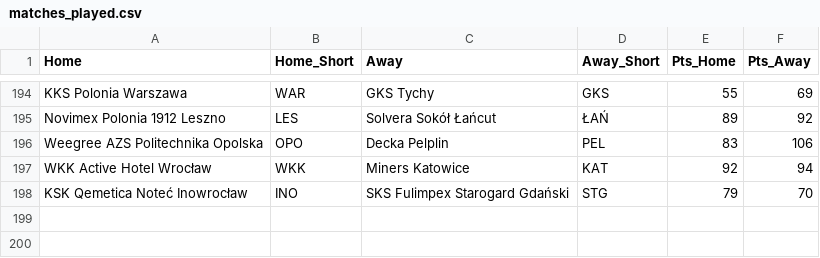
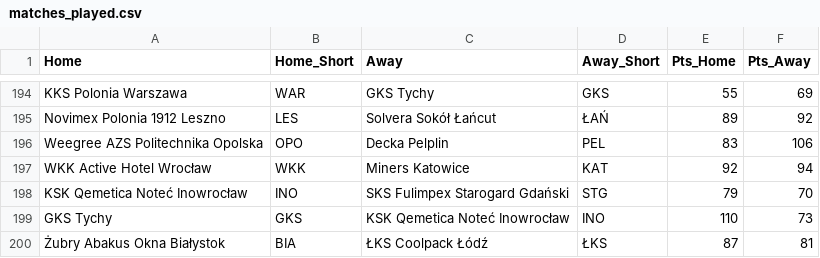
Before and after one commit to Kajtek47/basketball-predictor, a CSV file: data/matches_played.csv, drawn as a sheet; only a part is shown, gaps mark what is left out; the diff names each change by its address in the sheet, - before the commit and + after, or states it on an @@ line.

```diff
--- a/data/matches_played.csv
+++ b/data/matches_played.csv
+row 199: GKS Tychy | GKS | KSK Qemetica Noteć Inowrocław | INO | 110 | 73
+row 200: Żubry Abakus Okna Białystok | BIA | ŁKS Coolpack Łódź | ŁKS | 87 | 81
```
Also changed, not shown: data/matches_future.csv, data/simulation_results.csv, 3 other files.
